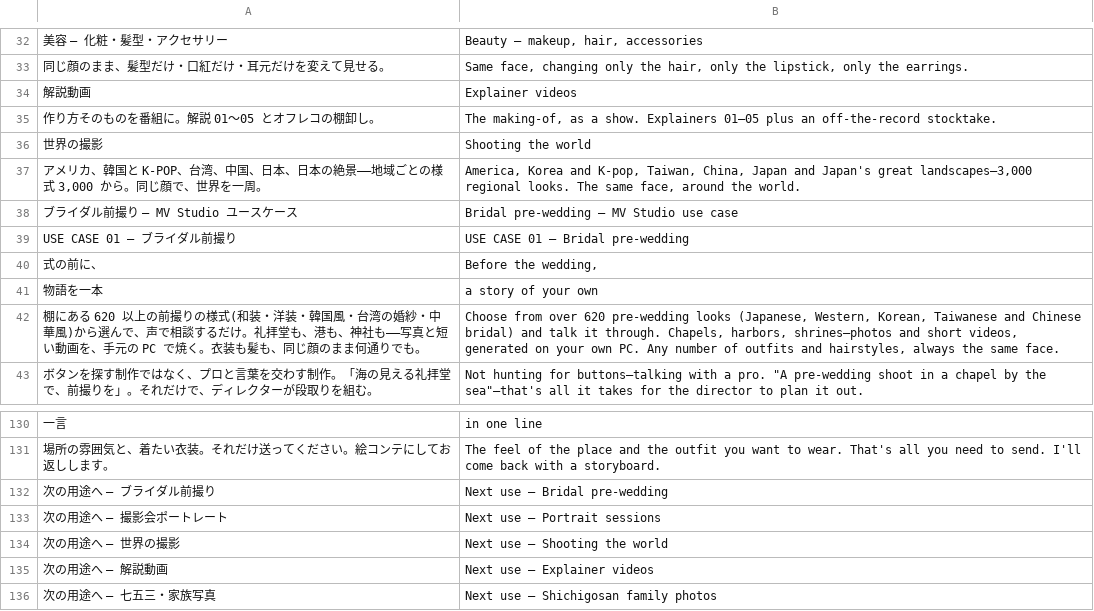
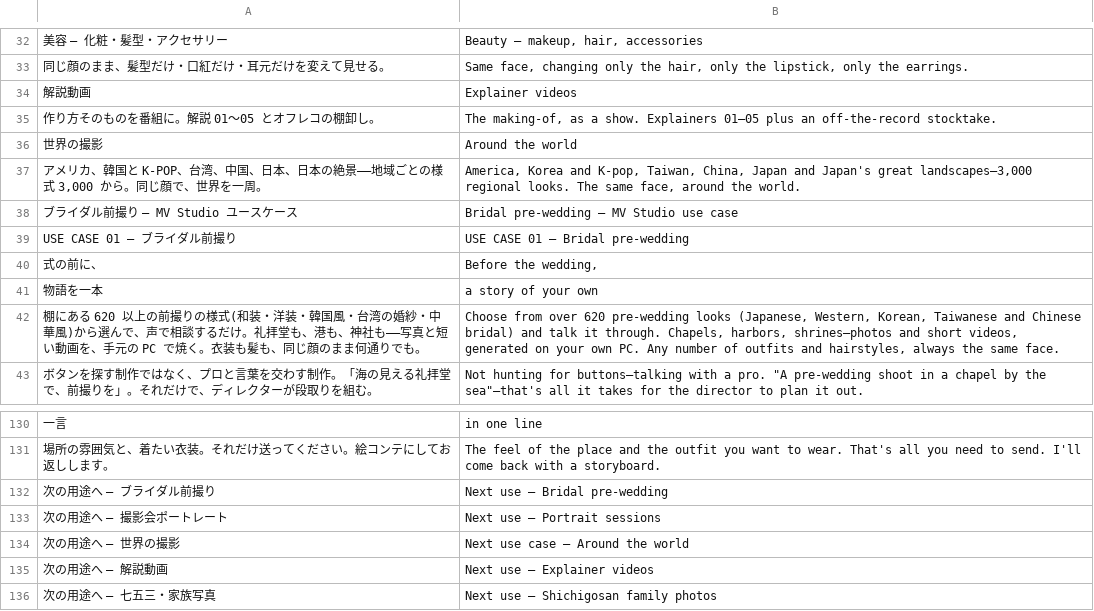
Before and after one commit to ethanjapan/mv-studio-site, a TSV file: data/i18n_en/03_uc_bridal.tsv, drawn as a sheet; only a part is shown, gaps mark what is left out; the diff names each change by its address in the sheet, - before the commit and + after, or states it on an @@ line.

```diff
--- a/data/i18n_en/03_uc_bridal.tsv
+++ b/data/i18n_en/03_uc_bridal.tsv
-B36: Shooting the world
+B36: Around the world
-B134: Next use — Shooting the world
+B134: Next use case — Around the world
```
Also changed, not shown: data/i18n_en/01_top_a.tsv, data/i18n_en/02_top_b.tsv, 15 other files.
